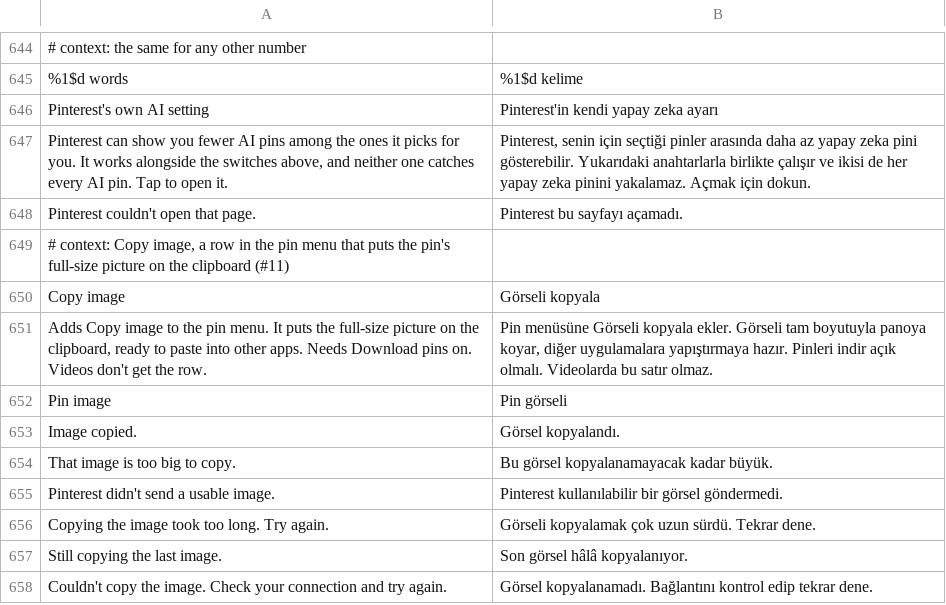
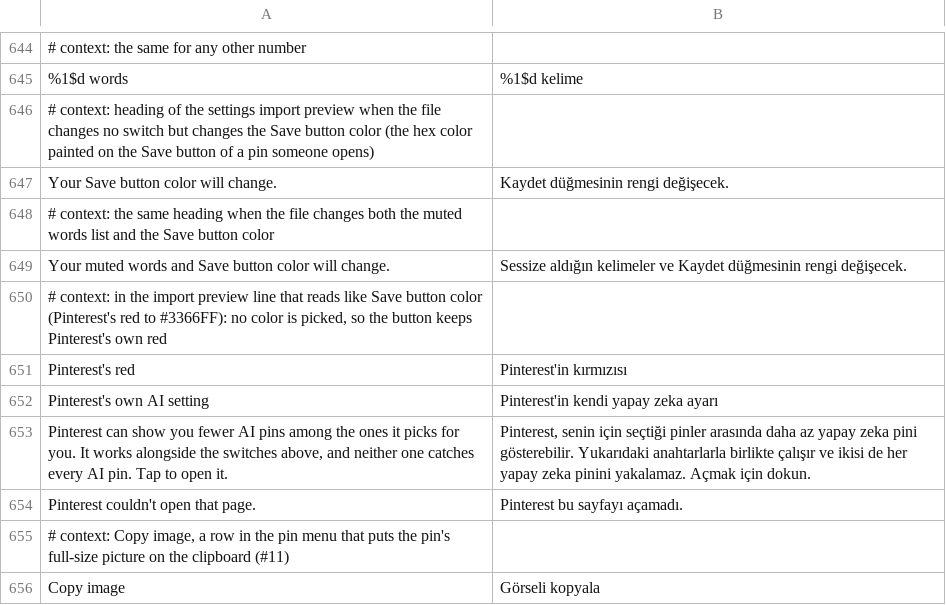
Before and after one commit to SysAdminDoc/HushPinterest, a TSV file: extensions/shared/library/src/main/l10n/tr.tsv, drawn as a sheet; only a part is shown, gaps mark what is left out; the shorter side is filled out with more unchanged rows; the diff names each change by its address in the sheet, - before the commit and + after, or states it on an @@ line.

```diff
--- a/extensions/shared/library/src/main/l10n/tr.tsv
+++ b/extensions/shared/library/src/main/l10n/tr.tsv
+row 646: # context: heading of the settings import preview when the file changes no switch but changes the Save button color (the hex color painted on the Save button of a pin someone opens)
+row 647: Your Save button color will change. | Kaydet düğmesinin rengi değişecek.
+row 648: # context: the same heading when the file changes both the muted words list and the Save button color
+row 649: Your muted words and Save button color will change. | Sessize aldığın kelimeler ve Kaydet düğmesinin rengi değişecek.
+row 650: # context: in the import preview line that reads like Save button color (Pinterest's red to #3366FF): no color is picked, so the button keeps Pinterest's own red
+row 651: Pinterest's red | Pinterest'in kırmızısı
```
Also changed, not shown: extensions/shared/library/src/main/l10n/de.tsv, extensions/shared/library/src/main/l10n/es.tsv, 8 other files.
